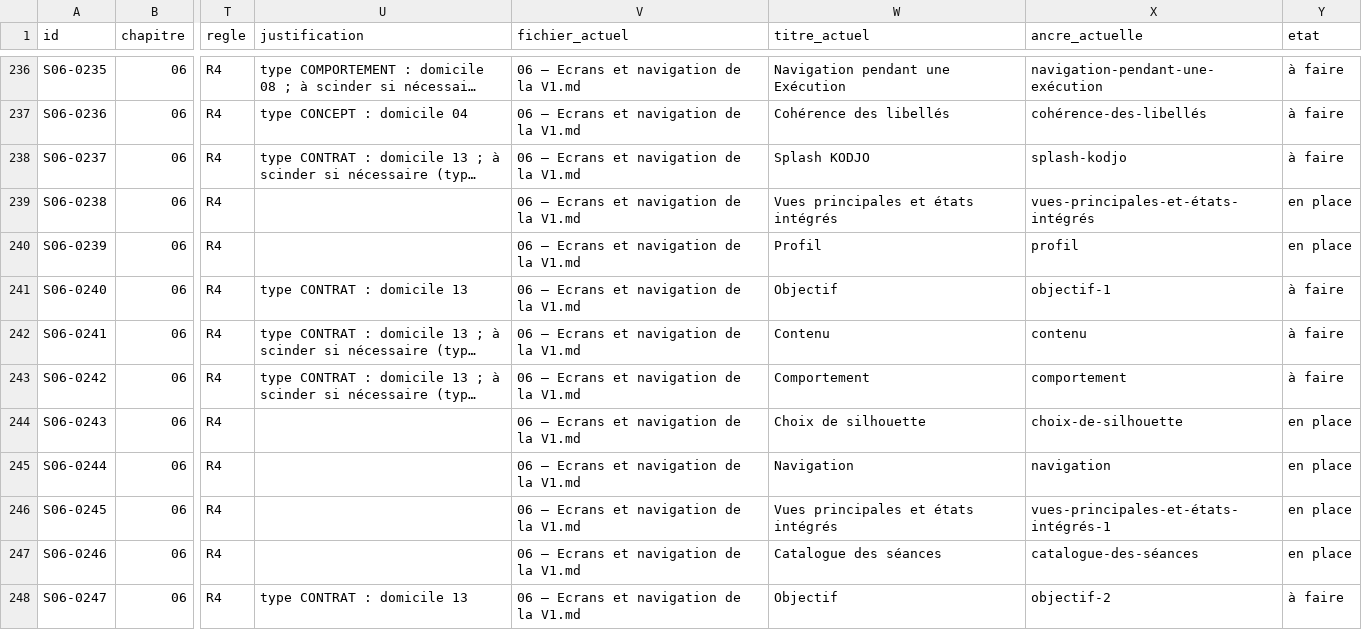
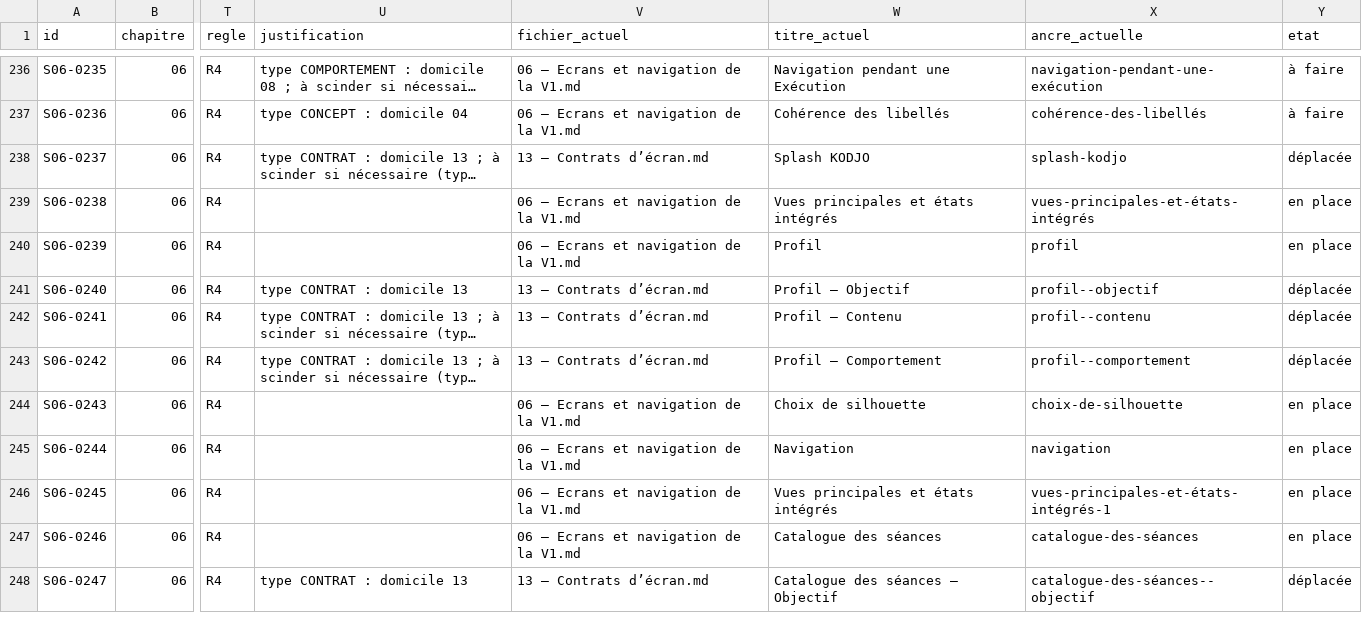
Before and after one commit to MyUncried/Application-Routine, a TSV file: openspec/changes/revision-documentation-kodjo/lot6/correspondance-actualisee.tsv, drawn as a sheet; only a part is shown, gaps mark what is left out; long unchanged cells end in …; the diff covers the shown part only; the diff names each change by its address in the sheet, - before the commit and + after, or states it on an @@ line.

```diff
--- a/openspec/changes/revision-documentation-kodjo/lot6/correspondance-actualisee.tsv
+++ b/openspec/changes/revision-documentation-kodjo/lot6/correspondance-actualisee.tsv
-V238 (fichier_actuel): 06 – Ecrans et navigation de la V1.md
+V238 (fichier_actuel): 13 – Contrats d’écran.md
-Y238 (etat): à faire
+Y238 (etat): déplacée
-V241:V243 (fichier_actuel): 06 – Ecrans et navigation de la V1.md
+V241:V243 (fichier_actuel): 13 – Contrats d’écran.md
-W241 (titre_actuel): Objectif
+W241 (titre_actuel): Profil — Objectif
-X241 (ancre_actuelle): objectif-1
+X241 (ancre_actuelle): profil--objectif
-Y241:Y243 (etat): à faire
+Y241:Y243 (etat): déplacée
-W242 (titre_actuel): Contenu
+W242 (titre_actuel): Profil — Contenu
-X242 (ancre_actuelle): contenu
+X242 (ancre_actuelle): profil--contenu
-W243 (titre_actuel): Comportement
+W243 (titre_actuel): Profil — Comportement
-X243 (ancre_actuelle): comportement
+X243 (ancre_actuelle): profil--comportement
-V248 (fichier_actuel): 06 – Ecrans et navigation de la V1.md
+V248 (fichier_actuel): 13 – Contrats d’écran.md
-W248 (titre_actuel): Objectif
+W248 (titre_actuel): Catalogue des séances — Objectif
-X248 (ancre_actuelle): objectif-2
+X248 (ancre_actuelle): catalogue-des-séances--objectif
-Y248 (etat): à faire
+Y248 (etat): déplacée
```
Also changed, not shown: 158 edited cells elsewhere in this file, 5 other files.
